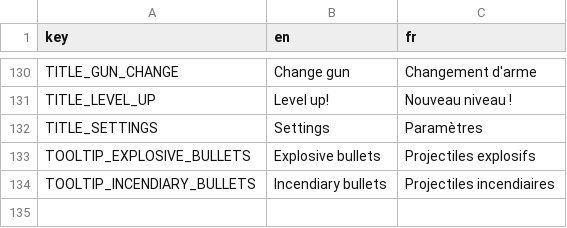
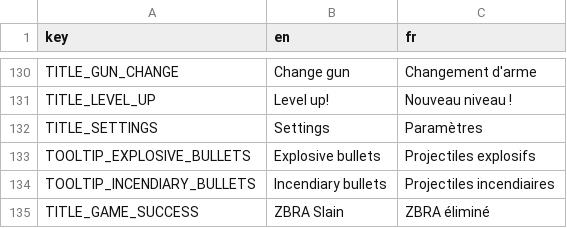
Before and after one commit to MicCode/zbra-survivors, a CSV file: assets/locales/locales.csv, drawn as a sheet; only a part is shown, gaps mark what is left out; the diff names each change by its address in the sheet, - before the commit and + after, or states it on an @@ line.

Commit message:
feat(gameplay): display success screen when killing boss

```diff
--- a/assets/locales/locales.csv
+++ b/assets/locales/locales.csv
+row 135: TITLE_GAME_SUCCESS | ZBRA Slain | ZBRA éliminé
```
Also changed, not shown: 22 other files.
